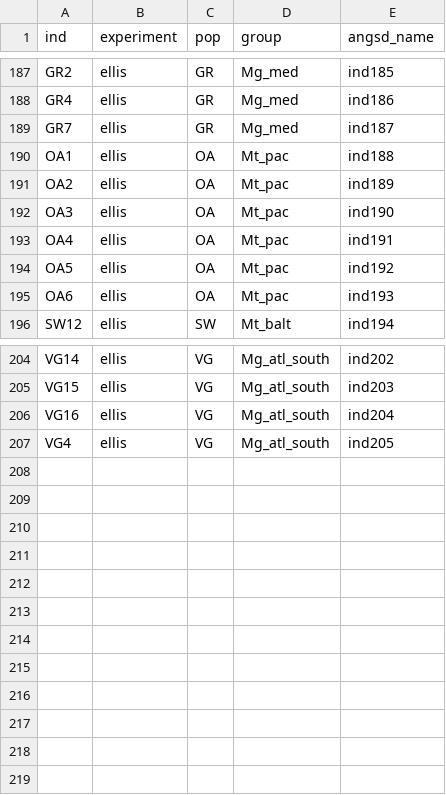
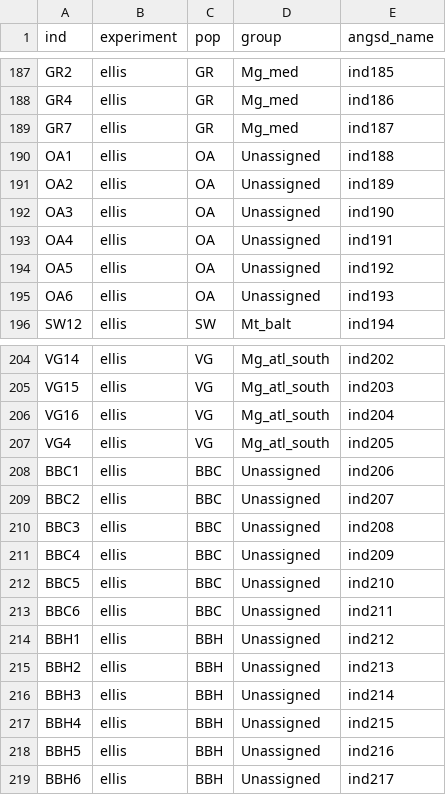
Before and after one commit to alxsimon/preprocessing, a TSV file: resources/samples_info.tsv, drawn as a sheet; only a part is shown, gaps mark what is left out.

Commit message:
add BBC and BBH Rob's additional pops

```diff
--- a/resources/samples_info.tsv
+++ b/resources/samples_info.tsv
@@ -189,8 +189,8 @@ GR4	ellis	GR	Mg_med	ind186
 GR7	ellis	GR	Mg_med	ind187
-OA1	ellis	OA	Mt_pac	ind188
-OA2	ellis	OA	Mt_pac	ind189
-OA3	ellis	OA	Mt_pac	ind190
-OA4	ellis	OA	Mt_pac	ind191
-OA5	ellis	OA	Mt_pac	ind192
-OA6	ellis	OA	Mt_pac	ind193
+OA1	ellis	OA	Unassigned	ind188
+OA2	ellis	OA	Unassigned	ind189
+OA3	ellis	OA	Unassigned	ind190
+OA4	ellis	OA	Unassigned	ind191
+OA5	ellis	OA	Unassigned	ind192
+OA6	ellis	OA	Unassigned	ind193
 SW12	ellis	SW	Mt_balt	ind194
@@ -207 +207,13 @@ VG16	ellis	VG	Mg_atl_south	ind204
 VG4	ellis	VG	Mg_atl_south	ind205
+BBC1	ellis	BBC	Unassigned	ind206
+BBC2	ellis	BBC	Unassigned	ind207
+BBC3	ellis	BBC	Unassigned	ind208
+BBC4	ellis	BBC	Unassigned	ind209
+BBC5	ellis	BBC	Unassigned	ind210
+BBC6	ellis	BBC	Unassigned	ind211
+BBH1	ellis	BBH	Unassigned	ind212
+BBH2	ellis	BBH	Unassigned	ind213
+BBH3	ellis	BBH	Unassigned	ind214
+BBH4	ellis	BBH	Unassigned	ind215
+BBH5	ellis	BBH	Unassigned	ind216
+BBH6	ellis	BBH	Unassigned	ind217
```
